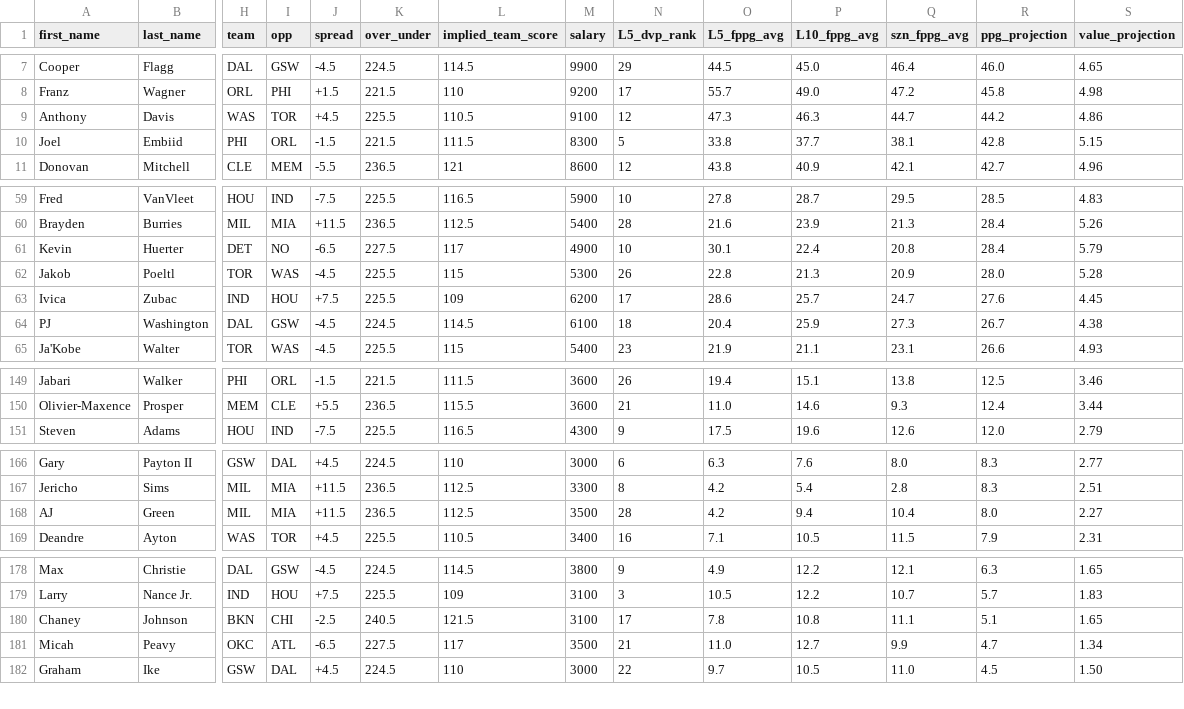
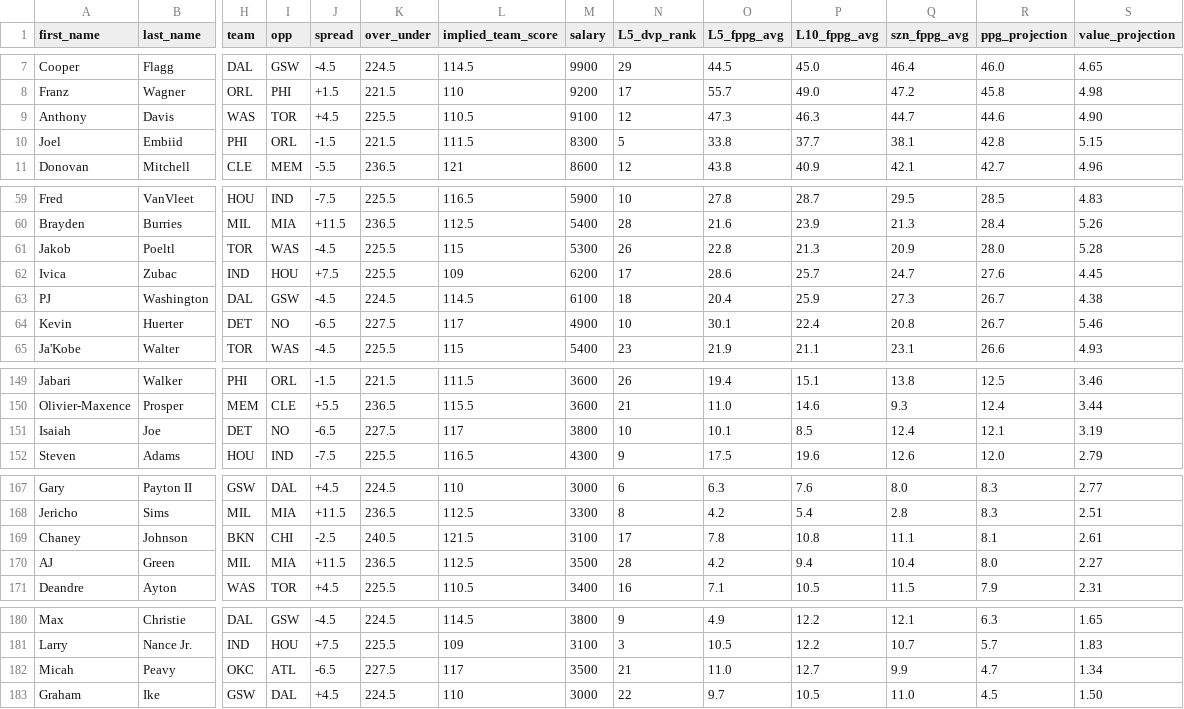
Before and after one commit to marchyyyy/stamped, a CSV file: data/dff_nba_projections.csv, drawn as a sheet; only a part is shown, gaps mark what is left out; removed rows and columns are numbered as before the commit, all else as after; rows hold the shown columns only; the diff covers the shown part only; the diff names each change by its address in the sheet, - before the commit and + after, or states it on an @@ line.

Commit message:
DFF NBA projections refresh (306 players, 2026-11-18 3:50 PM ET)

```diff
--- a/data/dff_nba_projections.csv
+++ b/data/dff_nba_projections.csv
-R9 (ppg_projection): 44.2
+R9 (ppg_projection): 44.6
-S9 (value_projection): 4.86
+S9 (value_projection): 4.90
-row 61: Kevin | Huerter | DET | NO | -6.5 | 227.5 | 117 | 4900 | 10 | 30.1 | 22.4 | 20.8 | 28.4 | 5.79
+row 64: Kevin | Huerter | DET | NO | -6.5 | 227.5 | 117 | 4900 | 10 | 30.1 | 22.4 | 20.8 | 26.7 | 5.46
+row 151: Isaiah | Joe | DET | NO | -6.5 | 227.5 | 117 | 3800 | 10 | 10.1 | 8.5 | 12.4 | 12.1 | 3.19
+row 169: Chaney | Johnson | BKN | CHI | -2.5 | 240.5 | 121.5 | 3100 | 17 | 7.8 | 10.8 | 11.1 | 8.1 | 2.61
-row 180: Chaney | Johnson | BKN | CHI | -2.5 | 240.5 | 121.5 | 3100 | 17 | 7.8 | 10.8 | 11.1 | 5.1 | 1.65
```
Also changed, not shown: 2 edited cells elsewhere in this file.
